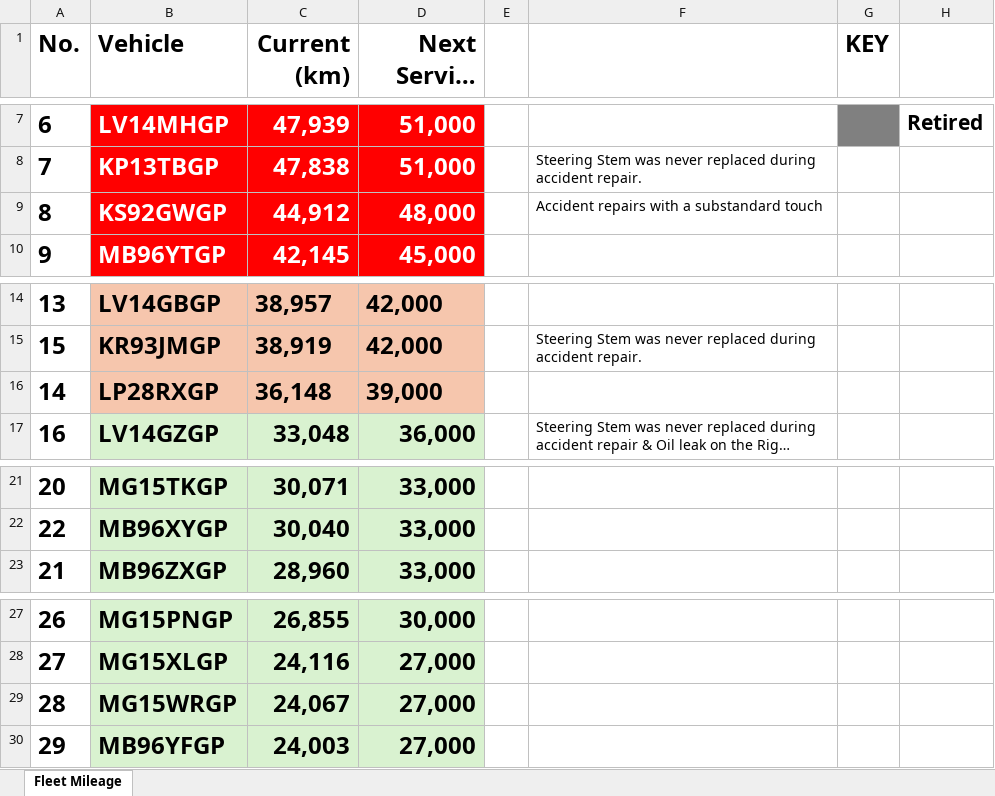
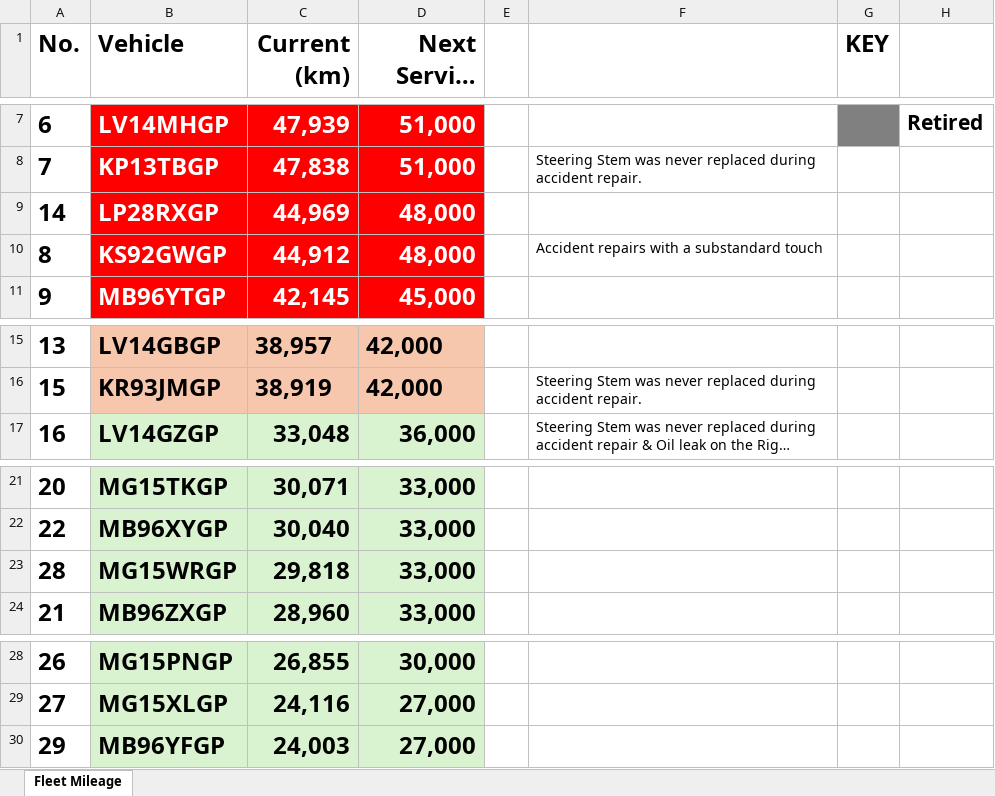
Before and after one commit to cloudlint/MobilityFleet, an Excel workbook: Fleet Mileage.xlsx, sheet Fleet Mileage, drawn as a sheet; only a part is shown, gaps mark what is left out; long unchanged cells end in …; values as stored, in another font and other column widths than the file's, no borders; removed rows and columns are numbered as before the commit, all else as after; the diff names each change by its address in the sheet, - before the commit and + after, or states it on an @@ line.

```diff
--- a/Fleet Mileage.xlsx (sheet Fleet Mileage)
+++ b/Fleet Mileage.xlsx (sheet Fleet Mileage)
+row 9: 14 | LP28RXGP | 44,969 | 48,000
-row 16: 14 | LP28RXGP | 36,148 | 39,000
+row 23: 28 | MG15WRGP | 29,818 | 33,000
-row 29: 28 | MG15WRGP | 24,067 | 27,000
```
Also changed, not shown: 1 other file.
